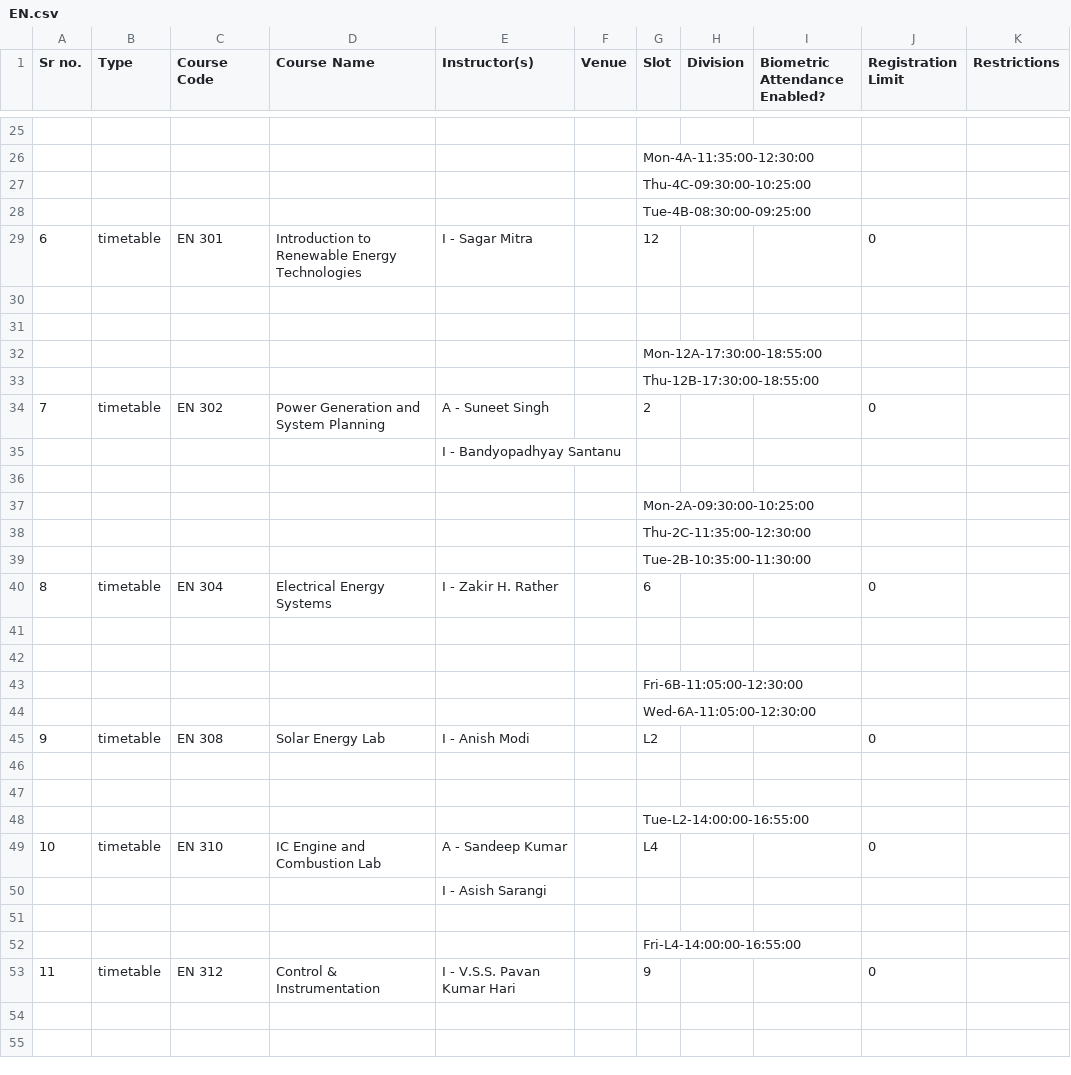
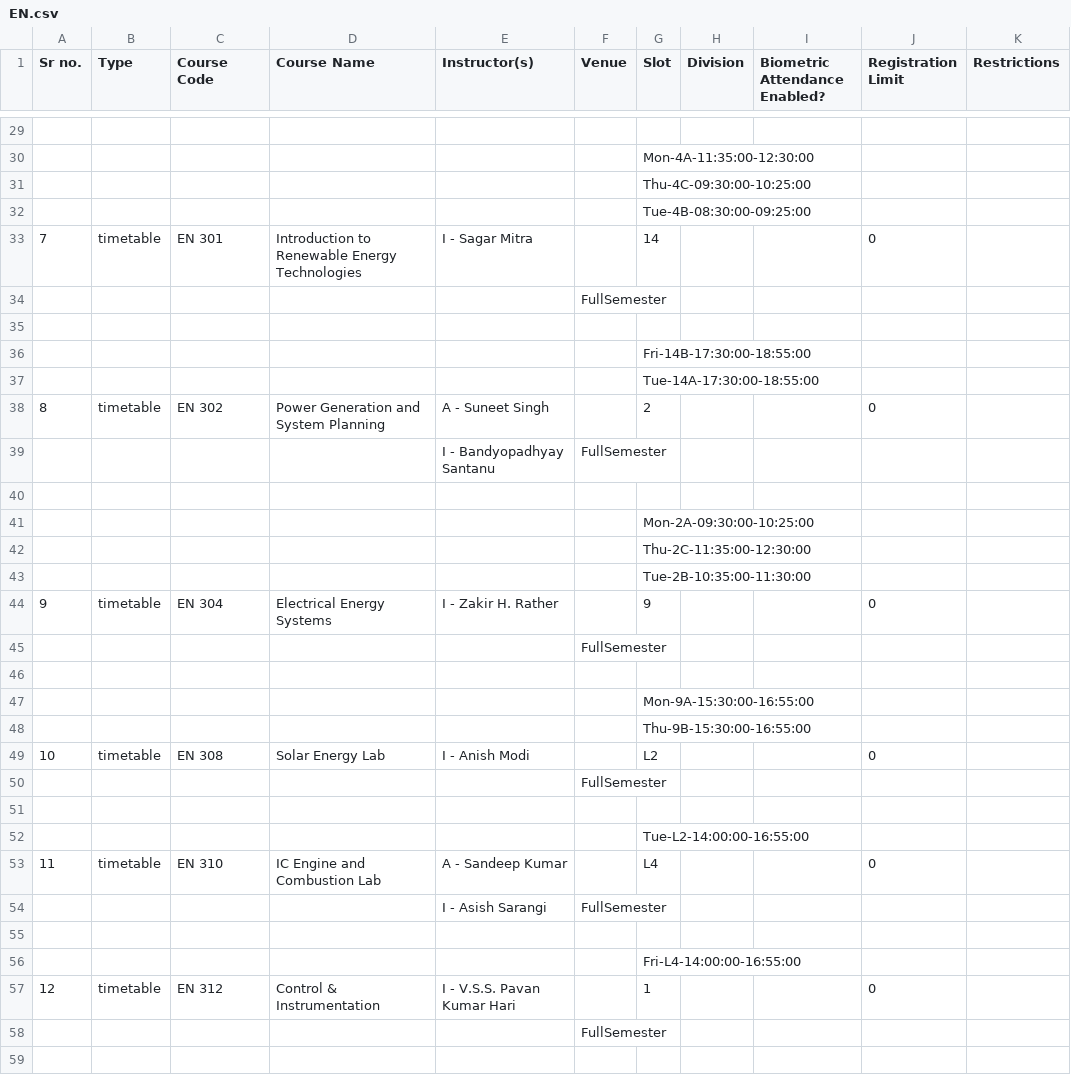
Before and after one commit to chiraggarg95/Course-Selector, a CSV file: dept_courses_csv/EN.csv, drawn as a sheet; only a part is shown, gaps mark what is left out; the shorter side is filled out with more unchanged rows; removed rows and columns are numbered as before the commit, all else as after; rows hold the shown columns only; the diff covers the shown part only; the diff names each change by its address in the sheet, - before the commit and + after, or states it on an @@ line.

```diff
--- a/dept_courses_csv/EN.csv
+++ b/dept_courses_csv/EN.csv
@@ column A (Sr no.) renumbered between rows 22 and 174 @@
-G33 (Slot): 12
+G33 (Slot): 14
+row 34:  |  |  |  |  | FullSemester
-row 31: (empty)
-G36 (Slot): Mon-12A-17:30:00-18:55:00
+G36 (Slot): Fri-14B-17:30:00-18:55:00
-G37 (Slot): Thu-12B-17:30:00-18:55:00
+G37 (Slot): Tue-14A-17:30:00-18:55:00
-F39 (Venue): (empty)
+F39 (Venue): FullSemester
-G44 (Slot): 6
+G44 (Slot): 9
+row 45:  |  |  |  |  | FullSemester
-G47 (Slot): (empty)
+G47 (Slot): Mon-9A-15:30:00-16:55:00
-row 43:  |  |  |  |  |  | Fri-6B-11:05:00-12:30:00
-row 44:  |  |  |  |  |  | Wed-6A-11:05:00-12:30:00
@@ row 57 moved to row 48: Thu-9B-15:30:00-16:55:00 @@
-F50 (Venue): (empty)
+F50 (Venue): FullSemester
-F54 (Venue): (empty)
+F54 (Venue): FullSemester
-G57 (Slot): 9
+G57 (Slot): 1
+row 58:  |  |  |  |  | FullSemester
```
Also changed, not shown: 37 added rows, 2 removed rows and 30 edited cells elsewhere in this file, dept_courses_csv/AE.csv, dept_courses_csv/BB.csv, 30 other files.
